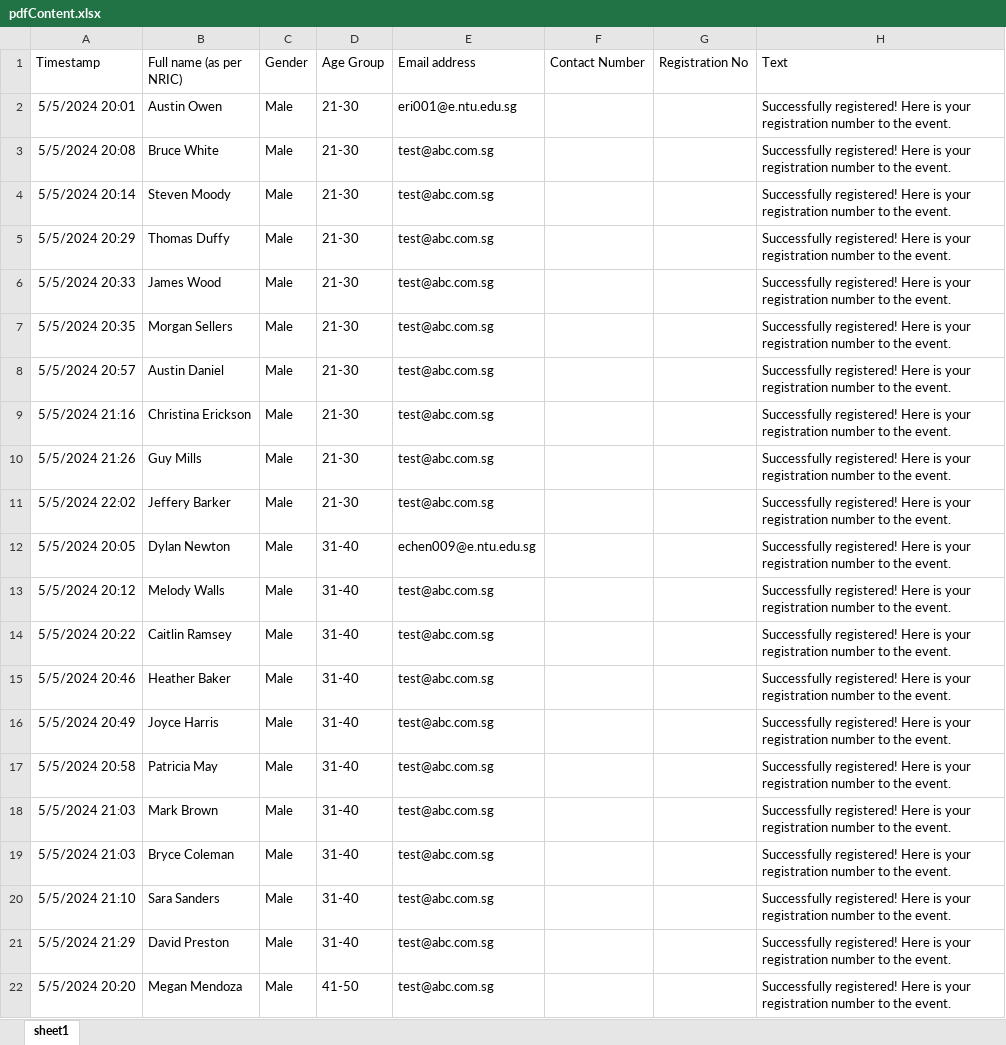
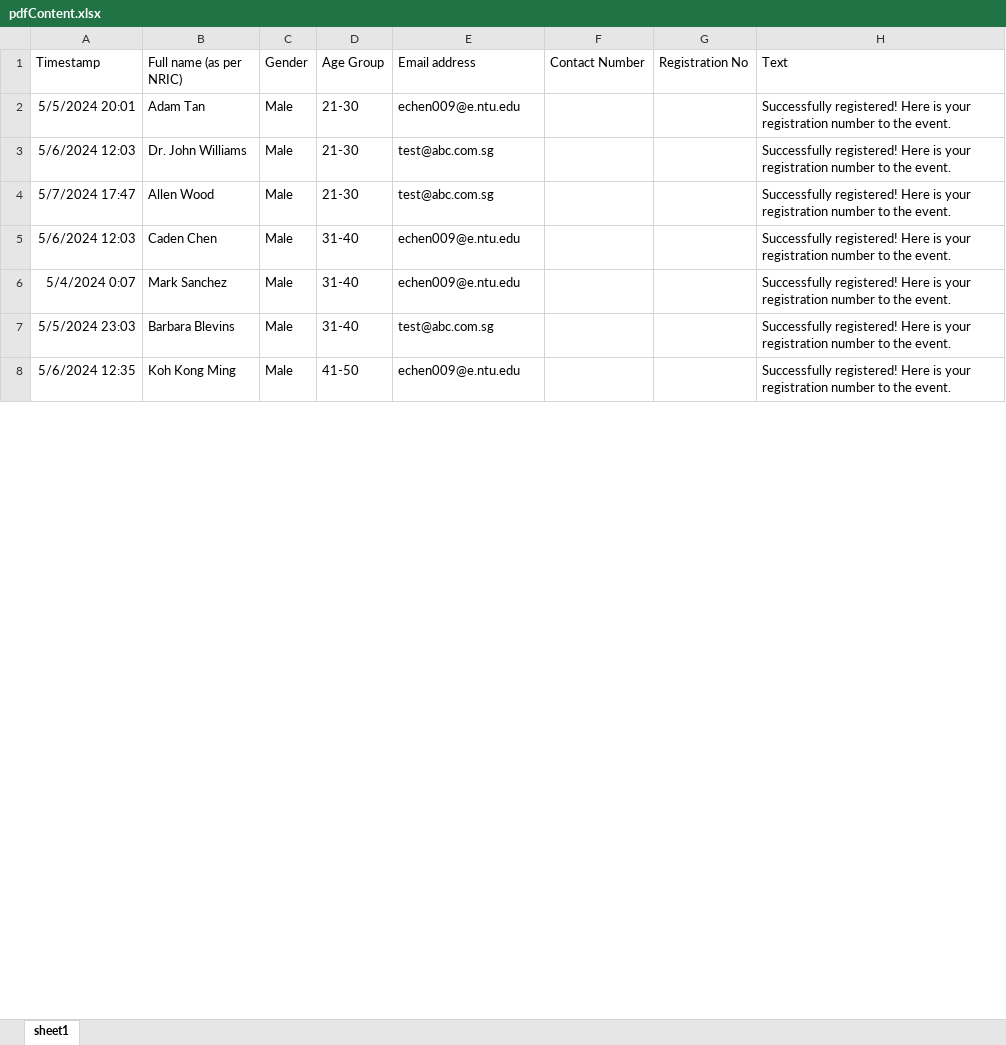
Before and after one commit to WCHIENG002/team5_RPAproject, an Excel workbook: pdfContent.xlsx, sheet sheet1, drawn as a sheet; only a part is shown; values as stored, in another font and other column widths than the file's, no borders; removed rows and columns are numbered as before the commit, all else as after; the diff covers the shown part only; the diff names each change by its address in the sheet, - before the commit and + after, or states it on an @@ line.

Commit message:
na

```diff
--- a/pdfContent.xlsx (sheet sheet1)
+++ b/pdfContent.xlsx (sheet sheet1)
-B2 (Full name (as per NRIC)): Austin Owen
+B2 (Full name (as per NRIC)): Adam Tan
-E2 (Email address): eri001@e.ntu.edu.sg
+E2 (Email address): echen009@e.ntu.edu
-row 3: 5/5/2024 20:08 | Bruce White | Male | 21-30 | test@abc.com.sg |  |  | Successfully registered! Here is your registration number to the event.
-row 4: 5/5/2024 20:14 | Steven Moody | Male | 21-30 | test@abc.com.sg |  |  | Successfully registered! Here is your registration number to the event.
-row 5: 5/5/2024 20:29 | Thomas Duffy | Male | 21-30 | test@abc.com.sg |  |  | Successfully registered! Here is your registration number to the event.
-A3 (Timestamp): 5/5/2024 20:33
+A3 (Timestamp): 5/6/2024 12:03
-B3 (Full name (as per NRIC)): James Wood
+B3 (Full name (as per NRIC)): Dr. John Williams
-row 7: 5/5/2024 20:35 | Morgan Sellers | Male | 21-30 | test@abc.com.sg |  |  | Successfully registered! Here is your registration number to the event.
-A4 (Timestamp): 5/5/2024 20:57
+A4 (Timestamp): 5/7/2024 17:47
-B4 (Full name (as per NRIC)): Austin Daniel
+B4 (Full name (as per NRIC)): Allen Wood
-row 9: 5/5/2024 21:16 | Christina Erickson | Male | 21-30 | test@abc.com.sg |  |  | Successfully registered! Here is your registration number to the event.
-row 10: 5/5/2024 21:26 | Guy Mills | Male | 21-30 | test@abc.com.sg |  |  | Successfully registered! Here is your registration number to the event.
-row 11: 5/5/2024 22:02 | Jeffery Barker | Male | 21-30 | test@abc.com.sg |  |  | Successfully registered! Here is your registration number to the event.
-A5 (Timestamp): 5/5/2024 20:05
+A5 (Timestamp): 5/6/2024 12:03
-B5 (Full name (as per NRIC)): Dylan Newton
+B5 (Full name (as per NRIC)): Caden Chen
-E5 (Email address): echen009@e.ntu.edu.sg
+E5 (Email address): echen009@e.ntu.edu
-row 13: 5/5/2024 20:12 | Melody Walls | Male | 31-40 | test@abc.com.sg |  |  | Successfully registered! Here is your registration number to the event.
-row 14: 5/5/2024 20:22 | Caitlin Ramsey | Male | 31-40 | test@abc.com.sg |  |  | Successfully registered! Here is your registration number to the event.
-A6 (Timestamp): 5/5/2024 20:46
+A6 (Timestamp): 5/4/2024 0:07
-B6 (Full name (as per NRIC)): Heather Baker
+B6 (Full name (as per NRIC)): Mark Sanchez
-E6 (Email address): test@abc.com.sg
+E6 (Email address): echen009@e.ntu.edu
-row 16: 5/5/2024 20:49 | Joyce Harris | Male | 31-40 | test@abc.com.sg |  |  | Successfully registered! Here is your registration number to the event.
-row 17: 5/5/2024 20:58 | Patricia May | Male | 31-40 | test@abc.com.sg |  |  | Successfully registered! Here is your registration number to the event.
-row 18: 5/5/2024 21:03 | Mark Brown | Male | 31-40 | test@abc.com.sg |  |  | Successfully registered! Here is your registration number to the event.
-row 19: 5/5/2024 21:03 | Bryce Coleman | Male | 31-40 | test@abc.com.sg |  |  | Successfully registered! Here is your registration number to the event.
-A7 (Timestamp): 5/5/2024 21:10
+A7 (Timestamp): 5/5/2024 23:03
-B7 (Full name (as per NRIC)): Sara Sanders
+B7 (Full name (as per NRIC)): Barbara Blevins
-row 21: 5/5/2024 21:29 | David Preston | Male | 31-40 | test@abc.com.sg |  |  | Successfully registered! Here is your registration number to the event.
-A8 (Timestamp): 5/5/2024 20:20
+A8 (Timestamp): 5/6/2024 12:35
-B8 (Full name (as per NRIC)): Megan Mendoza
+B8 (Full name (as per NRIC)): Koh Kong Ming
-E8 (Email address): test@abc.com.sg
+E8 (Email address): echen009@e.ntu.edu
```
Also changed, not shown: 1 added row, 17 removed rows and 31 edited cells elsewhere in this sheet.
